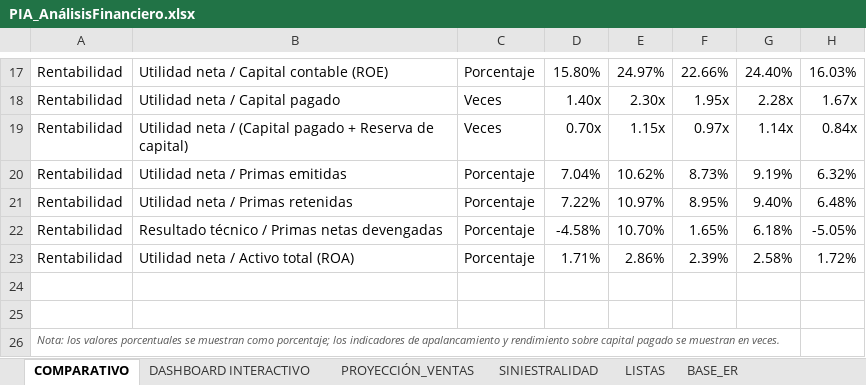
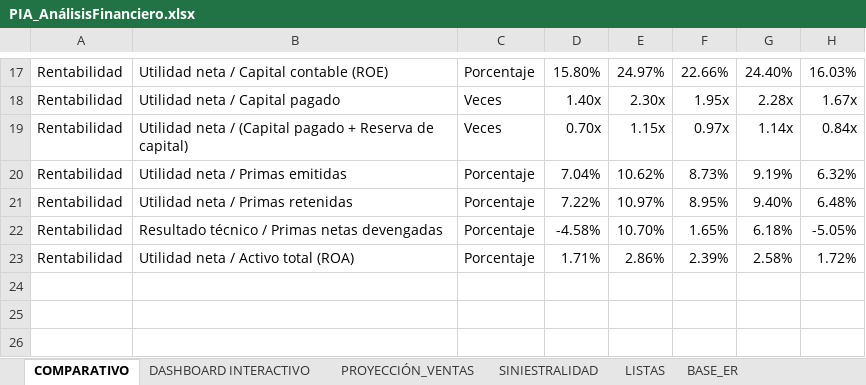
Before and after one commit to migohcgit/PIA_Conta, an Excel workbook: Entregables PIA/PIA_AnálisisFinanciero.xlsx, sheet COMPARATIVO, drawn as a sheet; only a part is shown, gaps mark what is left out; values as stored, in another font and other column widths than the file's, no borders; the diff names each change by its address in the sheet, - before the commit and + after, or states it on an @@ line.

```diff
--- a/Entregables PIA/PIA_AnálisisFinanciero.xlsx (sheet COMPARATIVO)
+++ b/Entregables PIA/PIA_AnálisisFinanciero.xlsx (sheet COMPARATIVO)
-row 24: (empty)
-row 25: (empty)
-row 26: Nota: los valores porcentuales se muestran como porcentaje; los indicadores de apalancamiento y rendimiento sobre capital pagado se muestran en veces.
```
Also changed, not shown: sheet SINIESTRALIDAD, sheet PROYECCIÓN_VENTAS.
